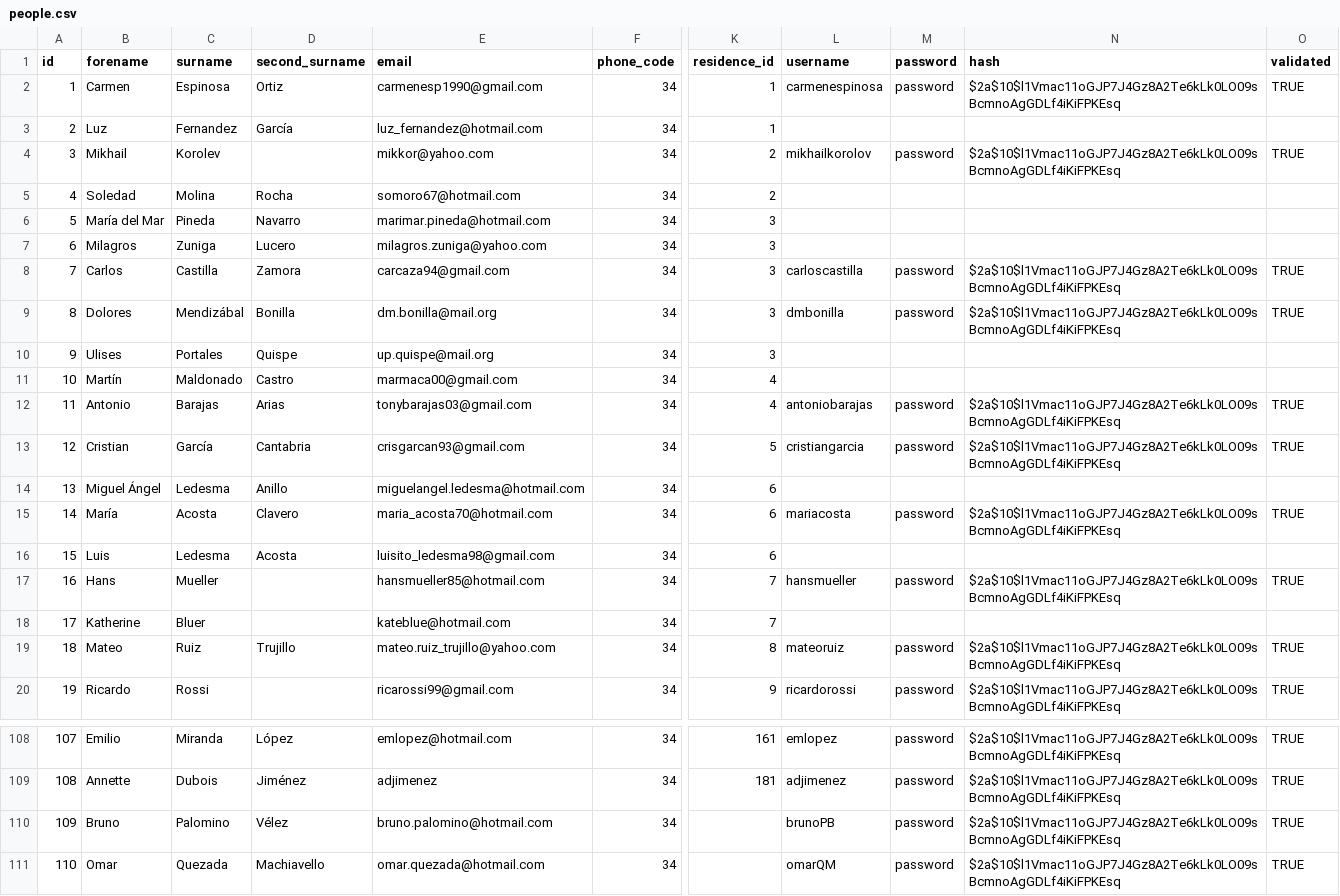
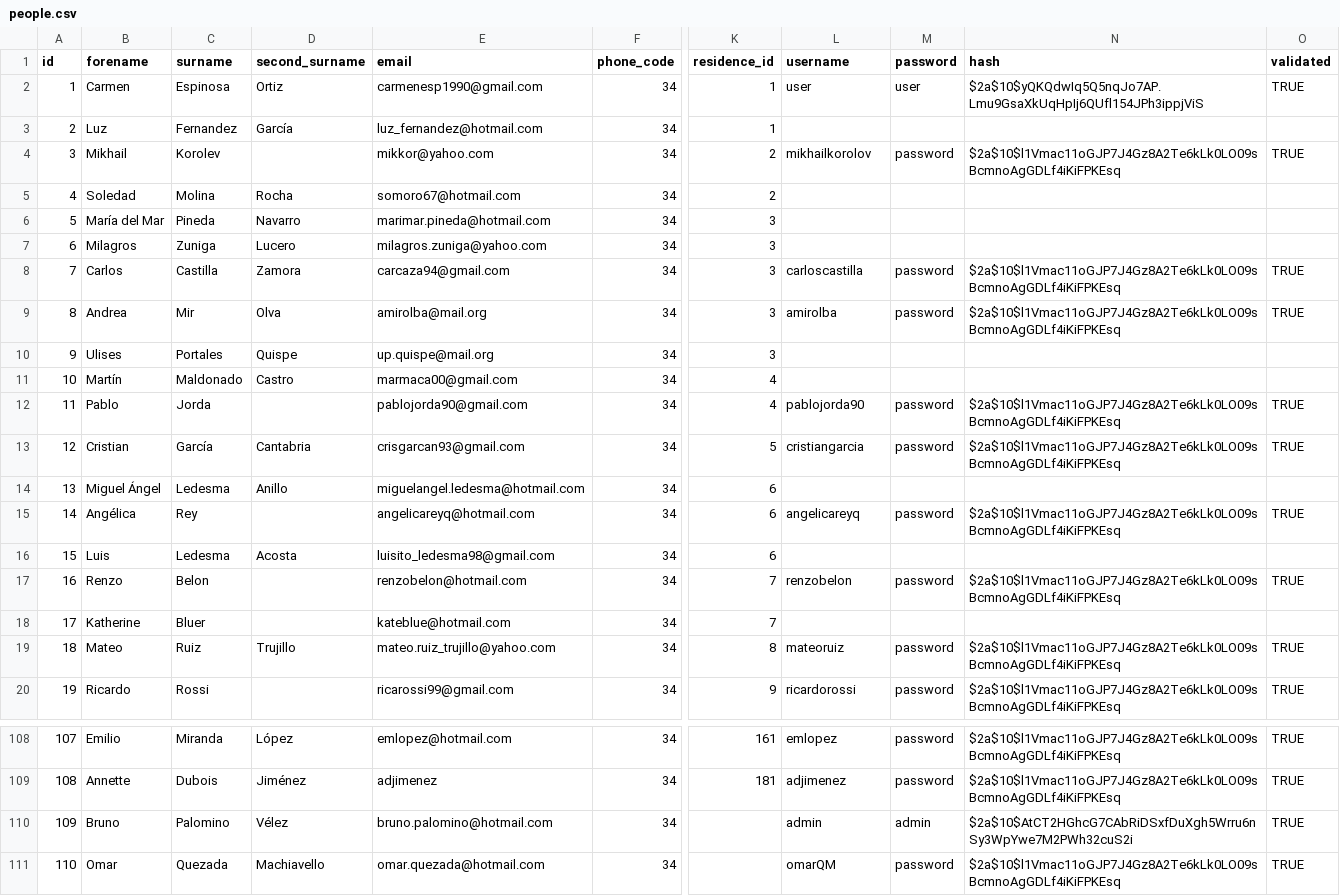
Before and after one commit to Ahuanmarca/AppMinistrador_DB_Seeds, a CSV file: data/people.csv, drawn as a sheet; only a part is shown, gaps mark what is left out; the diff covers the shown part only; the diff names each change by its address in the sheet, - before the commit and + after, or states it on an @@ line.

Commit message:
Updates on people and incidences tables

```diff
--- a/data/people.csv
+++ b/data/people.csv
-L2 (username): carmenespinosa
+L2 (username): user
-M2 (password): password
+M2 (password): user
-N2 (hash): $2a$10$l1Vmac11oGJP7J4Gz8A2Te6kLk0LO09sBcmnoAgGDLf4iKiFPKEsq
+N2 (hash): $2a$10$yQKQdwIq5Q5nqJo7AP.Lmu9GsaXkUqHpIj6QUfl154JPh3ippjViS
-B9 (forename): Dolores
+B9 (forename): Andrea
-C9 (surname): Mendizábal
+C9 (surname): Mir
-D9 (second_surname): Bonilla
+D9 (second_surname): Olva
-E9 (email): dm.bonilla@mail.org
+E9 (email): amirolba@mail.org
-L9 (username): dmbonilla
+L9 (username): amirolba
-B12 (forename): Antonio
+B12 (forename): Pablo
-C12 (surname): Barajas
+C12 (surname): Jorda
-D12 (second_surname): Arias
+D12 (second_surname): (empty)
-E12 (email): tonybarajas03@gmail.com
+E12 (email): pablojorda90@gmail.com
-L12 (username): antoniobarajas
+L12 (username): pablojorda90
-B15 (forename): María
+B15 (forename): Angélica
-C15 (surname): Acosta
+C15 (surname): Rey
-D15 (second_surname): Clavero
+D15 (second_surname): (empty)
-E15 (email): maria_acosta70@hotmail.com
+E15 (email): angelicareyq@hotmail.com
-L15 (username): mariacosta
+L15 (username): angelicareyq
-B17 (forename): Hans
+B17 (forename): Renzo
-C17 (surname): Mueller
+C17 (surname): Belon
-E17 (email): hansmueller85@hotmail.com
+E17 (email): renzobelon@hotmail.com
-L17 (username): hansmueller
+L17 (username): renzobelon
-L110 (username): brunoPB
+L110 (username): admin
-M110 (password): password
+M110 (password): admin
-N110 (hash): $2a$10$l1Vmac11oGJP7J4Gz8A2Te6kLk0LO09sBcmnoAgGDLf4iKiFPKEsq
+N110 (hash): $2a$10$AtCT2HGhcG7CAbRiDSxfDuXgh5Wrru6nSy3WpYwe7M2PWh32cuS2i
```
Also changed, not shown: 17 edited cells elsewhere in this file, data/incidences.csv, 3 other files.
